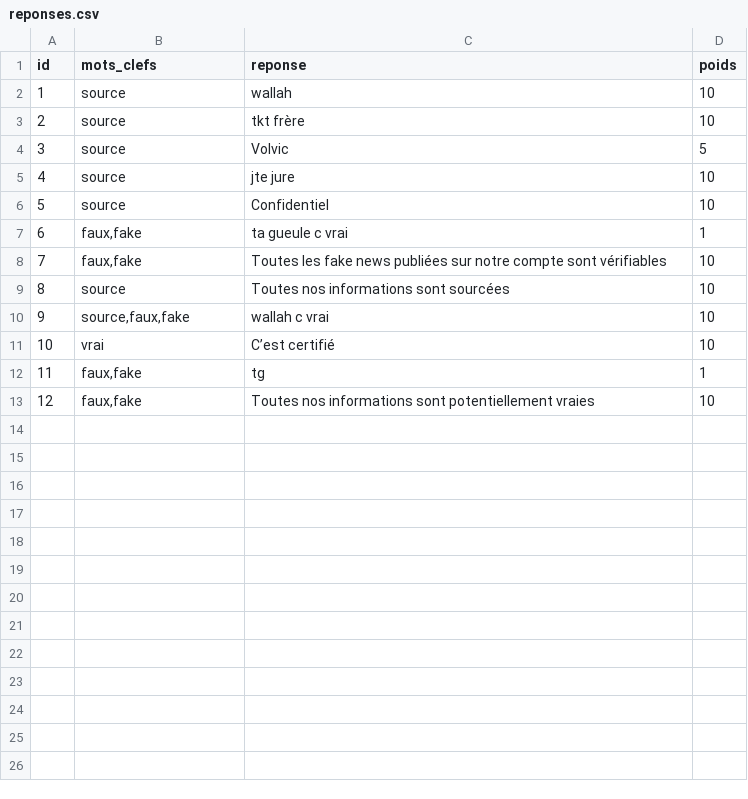
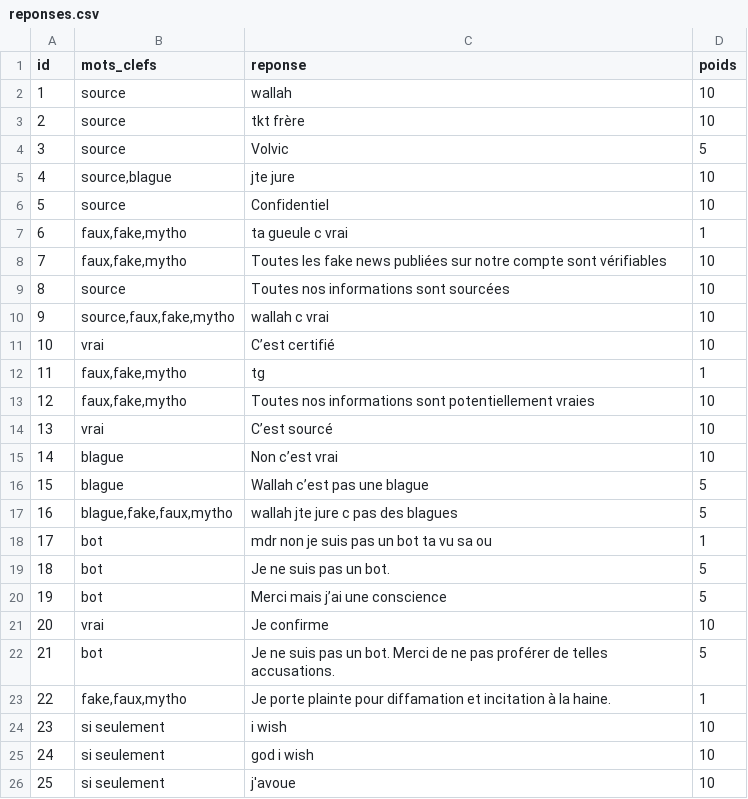
Before and after one commit to AlexieVQ/FlashNewsBot, a CSV file: tables/reponses.csv, drawn as a sheet.

Commit message:
nouvelles réponses

```diff
--- a/tables/reponses.csv
+++ b/tables/reponses.csv
@@ -4,10 +4,23 @@ id;mots_clefs;reponse;poids
 3;source;Volvic;5
-4;source;jte jure;10
+4;source,blague;jte jure;10
 5;source;Confidentiel;10
-6;faux,fake;ta gueule c vrai;1
-7;faux,fake;Toutes les fake news publiées sur notre compte sont vérifiables;10
+6;faux,fake,mytho;ta gueule c vrai;1
+7;faux,fake,mytho;Toutes les fake news publiées sur notre compte sont vérifiables;10
 8;source;Toutes nos informations sont sourcées;10
-9;source,faux,fake;wallah c vrai;10
+9;source,faux,fake,mytho;wallah c vrai;10
 10;vrai;C’est certifié;10
-11;faux,fake;tg;1
-12;faux,fake;Toutes nos informations sont potentiellement vraies;10
+11;faux,fake,mytho;tg;1
+12;faux,fake,mytho;Toutes nos informations sont potentiellement vraies;10
+13;vrai;C’est sourcé;10
+14;blague;Non c’est vrai;10
+15;blague;Wallah c’est pas une blague;5
+16;blague,fake,faux,mytho;wallah jte jure c pas des blagues;5
+17;bot;mdr non je suis pas un bot ta vu sa ou;1
+18;bot;Je ne suis pas un bot.;5
+19;bot;Merci mais j’ai une conscience;5
+20;vrai;Je confirme;10
+21;bot;Je ne suis pas un bot. Merci de ne pas proférer de telles accusations.;5
+22;fake,faux,mytho;Je porte plainte pour diffamation et incitation à la haine.;1
+23;si seulement;i wish;10
+24;si seulement;god i wish;10
+25;si seulement;j'avoue;10
```
